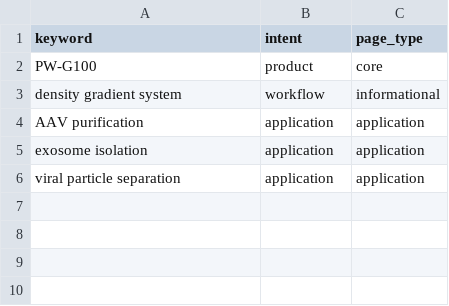
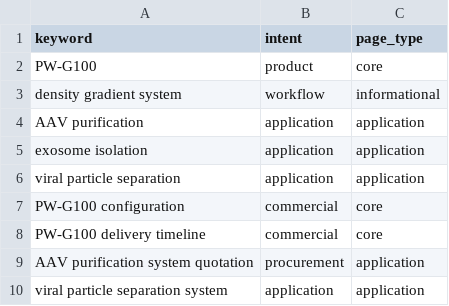
Before and after one commit to nancysong312-debug/biolink-pwg100-geo-site, a CSV file: seo/keyword_map.csv, drawn as a sheet; the diff names each change by its address in the sheet, - before the commit and + after, or states it on an @@ line.

Commit message:
Update keyword_map.csv

```diff
--- a/seo/keyword_map.csv
+++ b/seo/keyword_map.csv
+row 7: PW-G100 configuration | commercial | core
+row 8: PW-G100 delivery timeline | commercial | core
+row 9: AAV purification system quotation | procurement | application
+row 10: viral particle separation system | application | application
```
